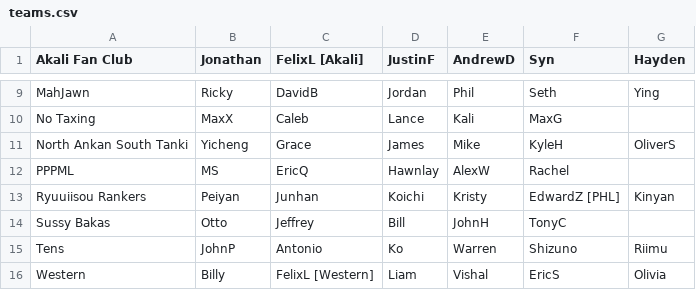
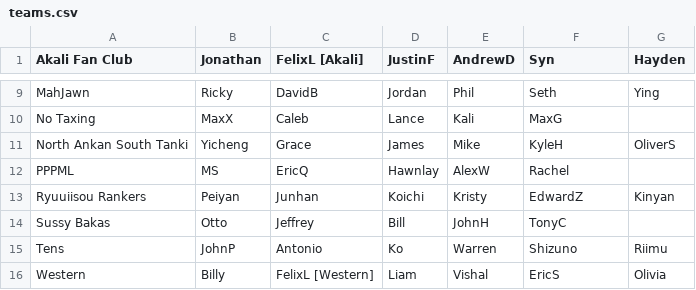
Before and after one commit to Redorangegamez/MJSTeamLeagueBot, a CSV file: teams.csv, drawn as a sheet; only a part is shown, gaps mark what is left out.

Commit message:
Update teams.csv

```diff
--- a/teams.csv
+++ b/teams.csv
@@ -12,3 +12,3 @@ North Ankan South Tanki,Yicheng,Grace,James,Mike,KyleH,OliverS,
 PPPML,MS,EricQ,Hawnlay,AlexW,Rachel,,
-Ryuuiisou Rankers,Peiyan,Junhan,Koichi,Kristy,EdwardZ [PHL],Kinyan,
+Ryuuiisou Rankers,Peiyan,Junhan,Koichi,Kristy,EdwardZ,Kinyan,
 Sussy Bakas,Otto,Jeffrey,Bill,JohnH,TonyC,,
```
